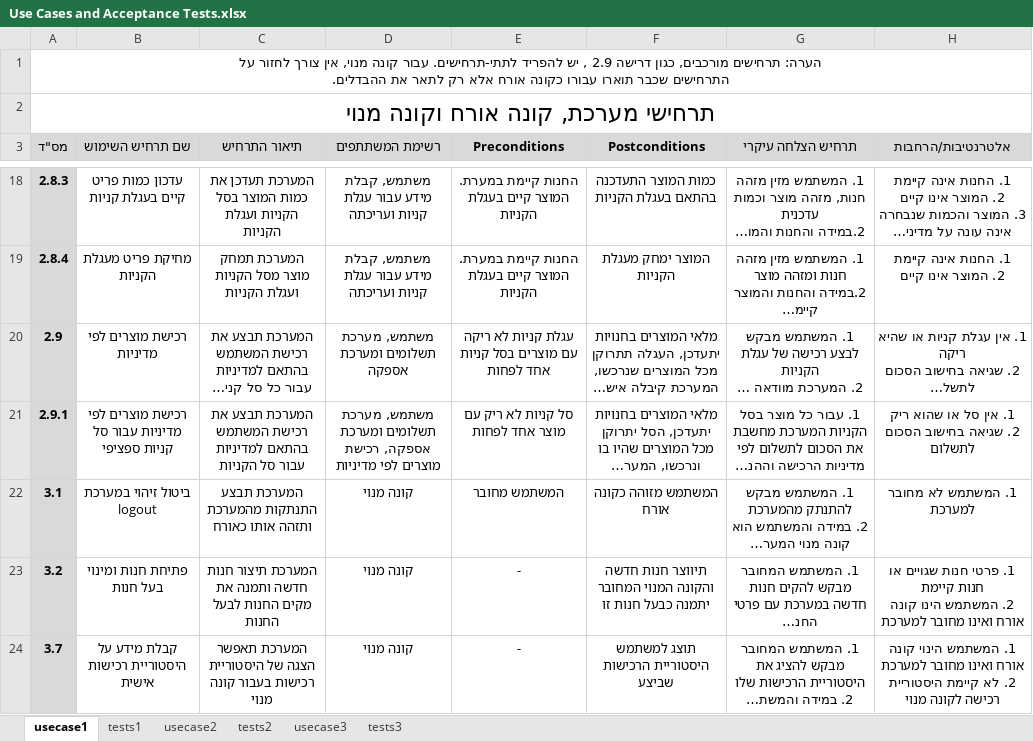
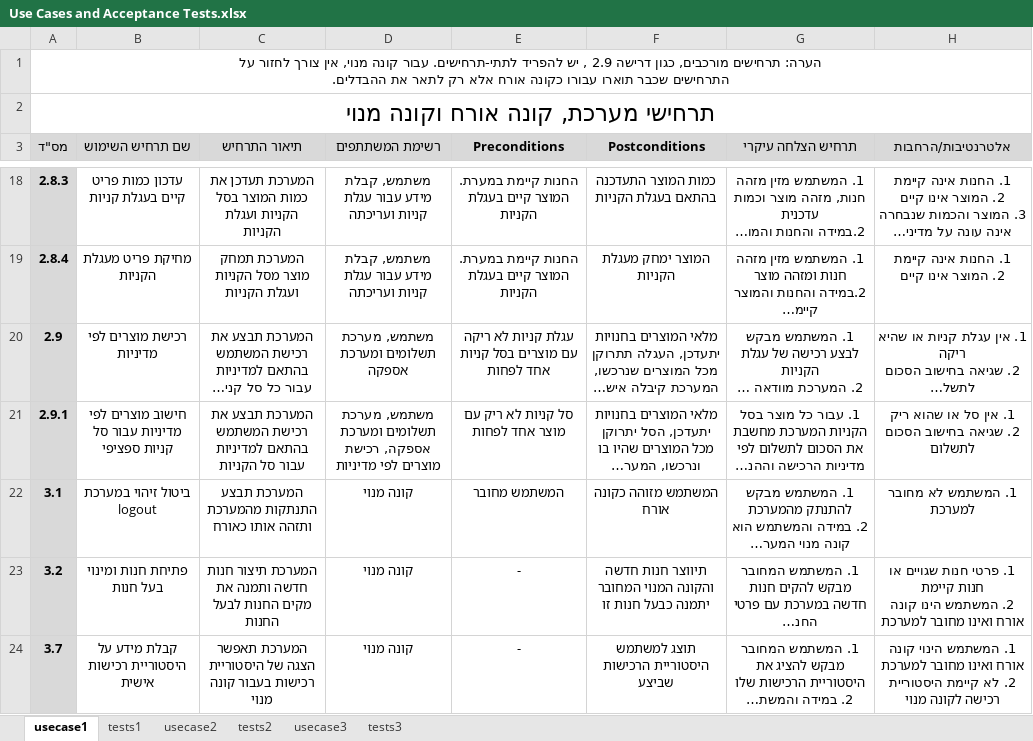
Before and after one commit to omrigo13/TradingSystem, an Excel workbook: Docs/Use Cases and Acceptance Tests.xlsx, sheet usecase1, drawn as a sheet; only a part is shown, gaps mark what is left out; long unchanged cells end in …; values as stored, in another font and other column widths than the file's, no borders; the diff names each change by its address in the sheet, - before the commit and + after, or states it on an @@ line.

```diff
--- a/Docs/Use Cases and Acceptance Tests.xlsx (sheet usecase1)
+++ b/Docs/Use Cases and Acceptance Tests.xlsx (sheet usecase1)
-B21 (שם תרחיש השימוש): רכישת מוצרים לפי מדיניות עבור סל קניות ספציפי
+B21 (שם תרחיש השימוש): חישוב מוצרים לפי מדיניות עבור סל קניות ספציפי
```
Also changed, not shown: 4 other files.
